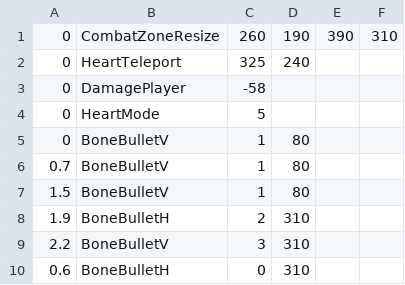
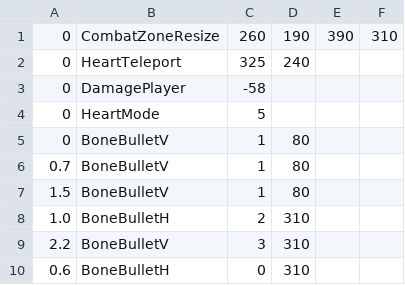
Before and after one commit to mario1D240/undyne-simulator, a CSV file: sans_bonegap1.csv, drawn as a sheet.

Commit message:
Update sans_bonegap1.csv

```diff
--- a/sans_bonegap1.csv
+++ b/sans_bonegap1.csv
@@ -7,3 +7,3 @@
 1.5,BoneBulletV,1,80,,
-1.9,BoneBulletH,2,310,,
+1.0,BoneBulletH,2,310,,
 2.2,BoneBulletV,3,310,,
```
